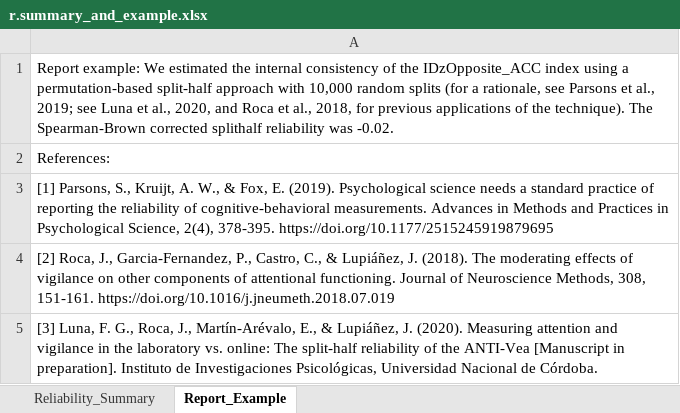
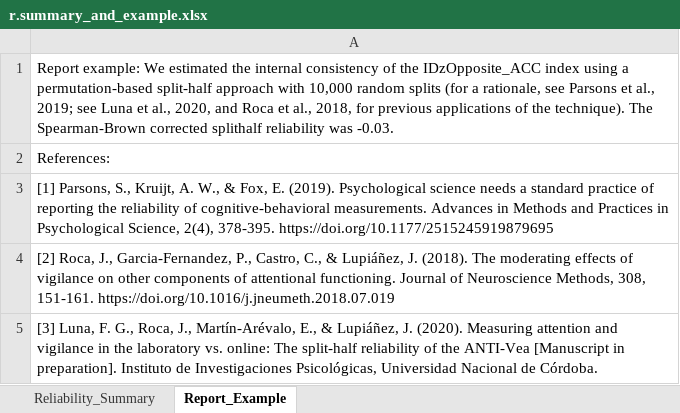
Before and after one commit to taocm92/ANTI-VeaD, an Excel workbook: Outputs/From_Task_Split-half/r.summary_and_example.xlsx, sheet Report_Example, drawn as a sheet; values as stored, in another font and other column widths than the file's, no borders; the diff names each change by its address in the sheet, - before the commit and + after, or states it on an @@ line.

```diff
--- a/Outputs/From_Task_Split-half/r.summary_and_example.xlsx (sheet Report_Example)
+++ b/Outputs/From_Task_Split-half/r.summary_and_example.xlsx (sheet Report_Example)
-A1: …reliability was -0.02.
+A1: …reliability was -0.03.
```
Also changed, not shown: sheet Reliability_Summary, 18 other files.
